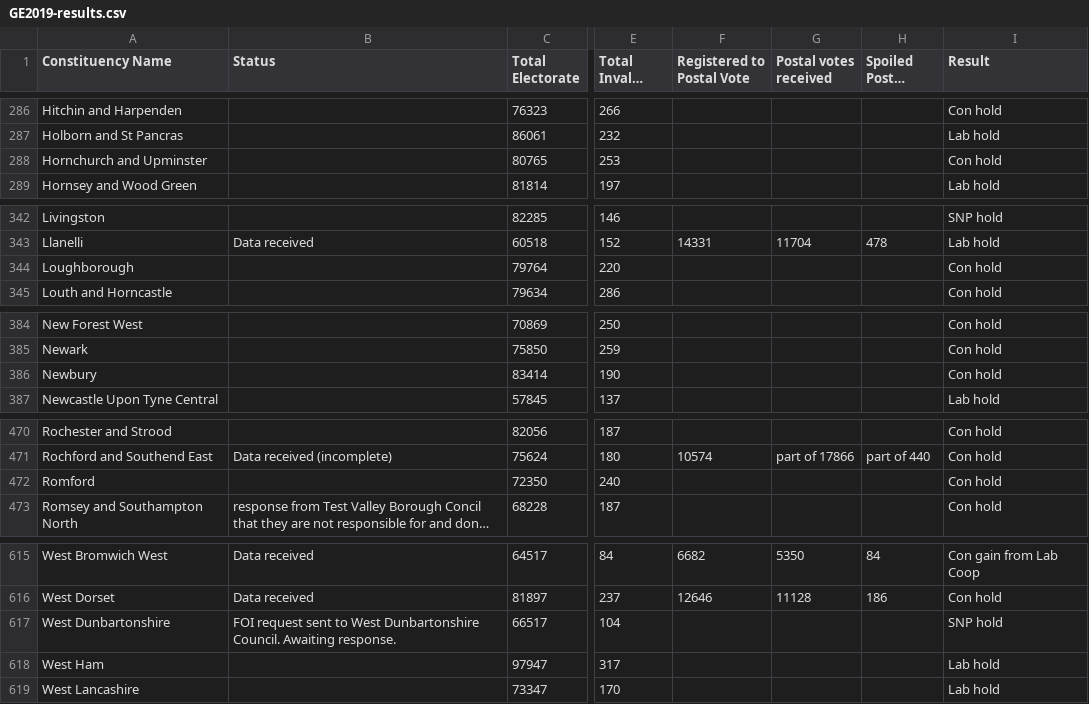
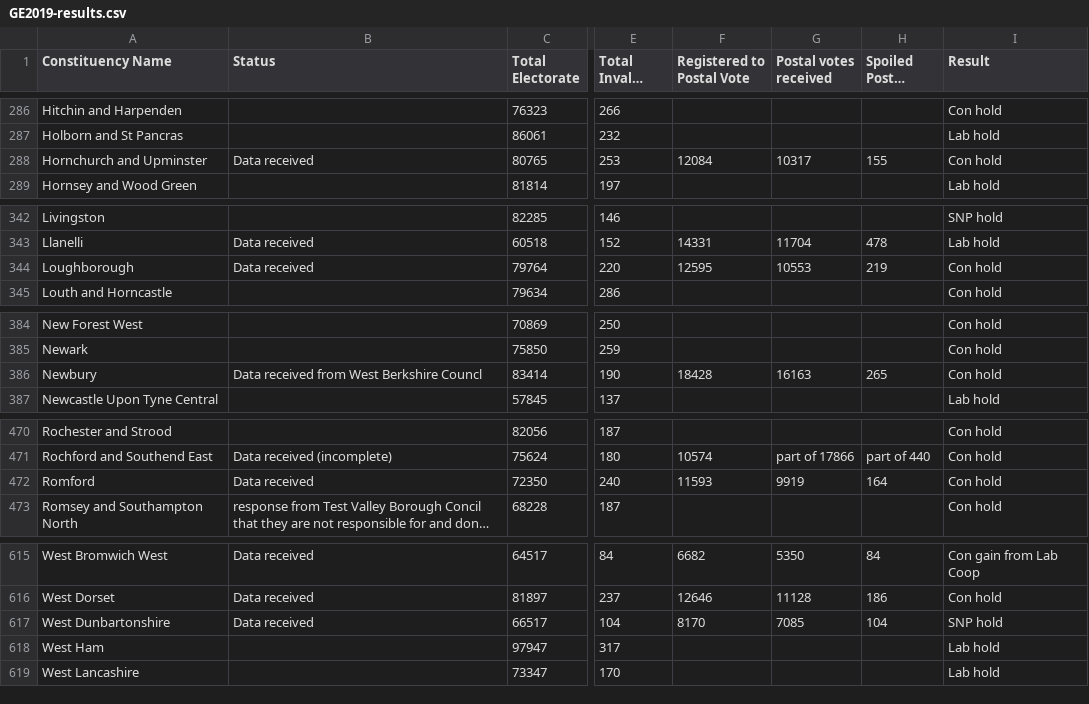
Before and after one commit to alexstacey/GE2019-postal-vote-data, a CSV file: GE2019-results.csv, drawn as a sheet; only a part is shown, gaps mark what is left out; long unchanged cells end in …; the diff covers the shown part only; the diff names each change by its address in the sheet, - before the commit and + after, or states it on an @@ line.

```diff
--- a/GE2019-results.csv
+++ b/GE2019-results.csv
-B288 (Status): (empty)
+B288 (Status): Data received
-F288 (Registered to Postal Vote): (empty)
+F288 (Registered to Postal Vote): 12084
-G288 (Postal votes received): (empty)
+G288 (Postal votes received): 10317
-H288 (Spoiled Postal Votes): (empty)
+H288 (Spoiled Postal Votes): 155
-B344 (Status): (empty)
+B344 (Status): Data received
-F344 (Registered to Postal Vote): (empty)
+F344 (Registered to Postal Vote): 12595
-G344 (Postal votes received): (empty)
+G344 (Postal votes received): 10553
-H344 (Spoiled Postal Votes): (empty)
+H344 (Spoiled Postal Votes): 219
-B386 (Status): (empty)
+B386 (Status): Data received from West Berkshire Councl
-F386 (Registered to Postal Vote): (empty)
+F386 (Registered to Postal Vote): 18428
-G386 (Postal votes received): (empty)
+G386 (Postal votes received): 16163
-H386 (Spoiled Postal Votes): (empty)
+H386 (Spoiled Postal Votes): 265
-B472 (Status): (empty)
+B472 (Status): Data received
-F472 (Registered to Postal Vote): (empty)
+F472 (Registered to Postal Vote): 11593
-G472 (Postal votes received): (empty)
+G472 (Postal votes received): 9919
-H472 (Spoiled Postal Votes): (empty)
+H472 (Spoiled Postal Votes): 164
-B617 (Status): FOI request sent to West Dunbartonshire Council. Awaiting response.
+B617 (Status): Data received
-F617 (Registered to Postal Vote): (empty)
+F617 (Registered to Postal Vote): 8170
-G617 (Postal votes received): (empty)
+G617 (Postal votes received): 7085
-H617 (Spoiled Postal Votes): (empty)
+H617 (Spoiled Postal Votes): 104
```
Also changed, not shown: 25 edited cells elsewhere in this file.
